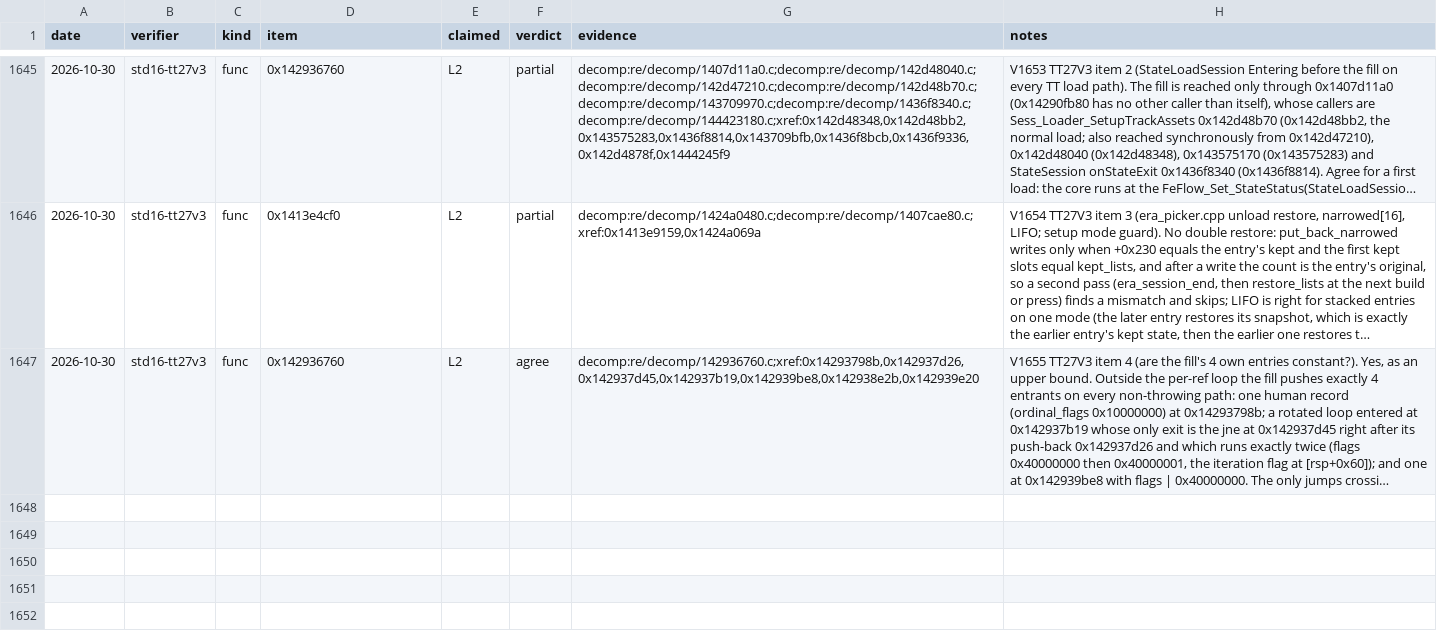
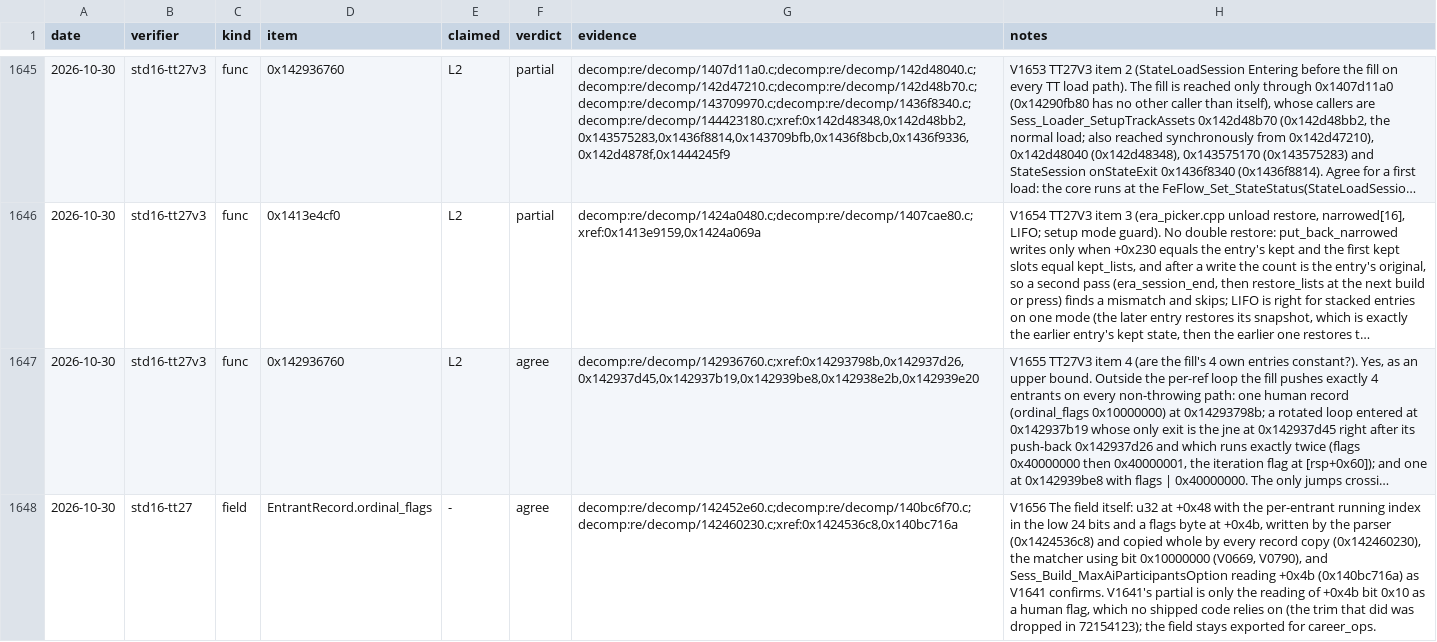
Before and after one commit to MSYEETT/SwoftyLauncher, a TSV file: re/db/verify.tsv, drawn as a sheet; only a part is shown, gaps mark what is left out; long unchanged cells end in …; the diff names each change by its address in the sheet, - before the commit and + after, or states it on an @@ line.

Commit message:
docs(re): keep EntrantRecord.ordinal_flags exported after V1641
V1641's partial covers only the reading of +0x4b bit 0x10 as a human flag, but as the field's latest verdict it dropped the field from the generated headers and broke career_ops. V1656 agrees on the field itself (offset, index bits, flags byte, readers). The regenerated headers also export EntrantSetupMode.selectable_list_count and EntrantsManager.session_begin and session_end, which the verify rows agree on.

```diff
--- a/re/db/verify.tsv
+++ b/re/db/verify.tsv
+row 1648: 2026-10-30 | std16-tt27 | field | EntrantRecord.ordinal_flags | - | agree | decomp:re/decomp/142452e60.c;decomp:re/decomp/140bc6f70.c;decomp:re/decomp/142460230.c;xref:0x1424536c8,0x140bc716a | V1656 The field itself: u32 at +0x48 with the per-entrant running index in the low 24 bits and a flags byte at +0x4b, written by the parser (0x1424536c8) and copied whole by every record copy (0x142460230), the matcher using bit 0x10000000 (V0669, V0790), and Sess_Build_MaxAiParticipantsOption reading +0x4b (0x140bc716a) as V1641 confirms. V1641's partial is only the reading of +0x4b bit 0x10 as a human flag, which no shipped code relies on (the trim that did was dropped in 72154123); the field stays exported for career_ops.
```
Also changed, not shown: 2 other files.
